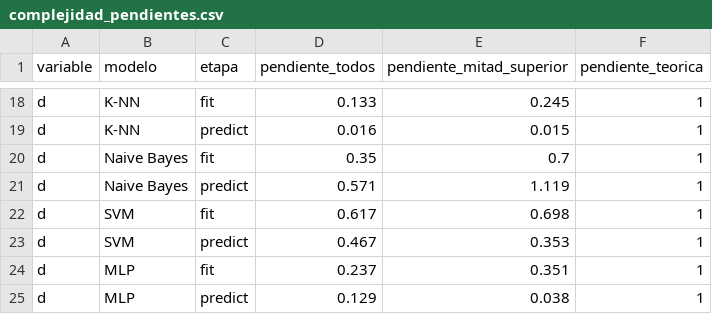
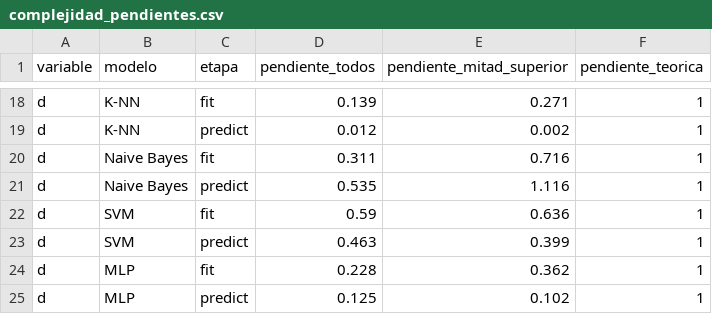
Before and after one commit to TheBizZ-Coder/practica3-clasificador, a CSV file: results/tables/complejidad_pendientes.csv, drawn as a sheet; only a part is shown, gaps mark what is left out; the diff covers the shown part only; the diff names each change by its address in the sheet, - before the commit and + after, or states it on an @@ line.

```diff
--- a/results/tables/complejidad_pendientes.csv
+++ b/results/tables/complejidad_pendientes.csv
-D18 (pendiente_todos): 0.133
+D18 (pendiente_todos): 0.139
-E18 (pendiente_mitad_superior): 0.245
+E18 (pendiente_mitad_superior): 0.271
-D19 (pendiente_todos): 0.016
+D19 (pendiente_todos): 0.012
-E19 (pendiente_mitad_superior): 0.015
+E19 (pendiente_mitad_superior): 0.002
-D20 (pendiente_todos): 0.35
+D20 (pendiente_todos): 0.311
-E20 (pendiente_mitad_superior): 0.7
+E20 (pendiente_mitad_superior): 0.716
-D21 (pendiente_todos): 0.571
+D21 (pendiente_todos): 0.535
-E21 (pendiente_mitad_superior): 1.119
+E21 (pendiente_mitad_superior): 1.116
-D22 (pendiente_todos): 0.617
+D22 (pendiente_todos): 0.59
-E22 (pendiente_mitad_superior): 0.698
+E22 (pendiente_mitad_superior): 0.636
-D23 (pendiente_todos): 0.467
+D23 (pendiente_todos): 0.463
-E23 (pendiente_mitad_superior): 0.353
+E23 (pendiente_mitad_superior): 0.399
-D24 (pendiente_todos): 0.237
+D24 (pendiente_todos): 0.228
-E24 (pendiente_mitad_superior): 0.351
+E24 (pendiente_mitad_superior): 0.362
-D25 (pendiente_todos): 0.129
+D25 (pendiente_todos): 0.125
-E25 (pendiente_mitad_superior): 0.038
+E25 (pendiente_mitad_superior): 0.102
```
Also changed, not shown: 32 edited cells elsewhere in this file, results/tables/complejidad_empirica.csv, results/tables/defaults_por_particion.csv, 9 other files.
